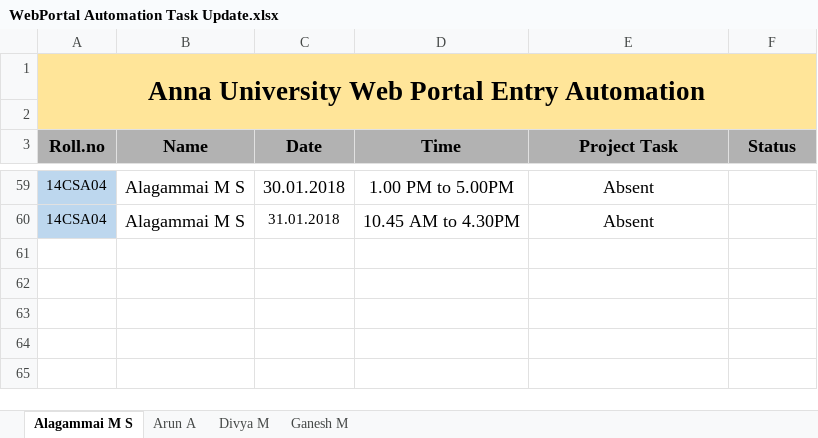
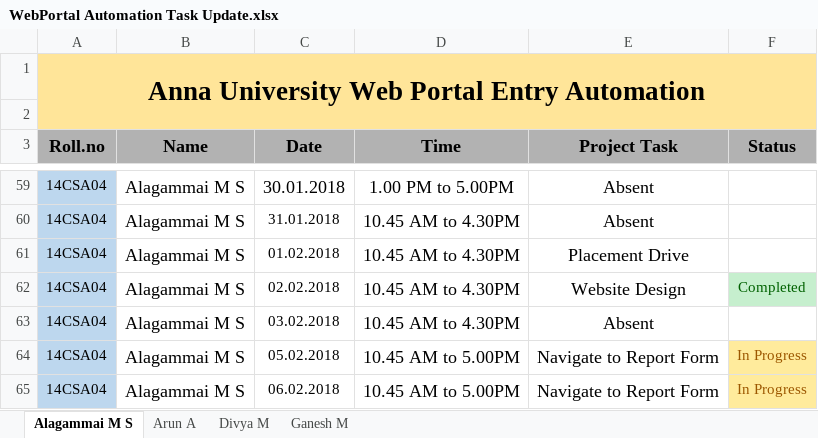
Before and after one commit to kgashok/awpa, an Excel workbook: WebPortal Automation Task Update.xlsx, sheet Alagammai M S, drawn as a sheet; only a part is shown, gaps mark what is left out; values as stored, in another font and other column widths than the file's, no borders; conditional formats not drawn; the diff names each change by its address in the sheet, - before the commit and + after, or states it on an @@ line.

```diff
--- a/WebPortal Automation Task Update.xlsx (sheet Alagammai M S)
+++ b/WebPortal Automation Task Update.xlsx (sheet Alagammai M S)
+row 61: 14CSA04 | Alagammai M S | 01.02.2018 | 10.45 AM to 4.30PM | Placement Drive
+row 62: 14CSA04 | Alagammai M S | 02.02.2018 | 10.45 AM to 4.30PM | Website Design | Completed
+row 63: 14CSA04 | Alagammai M S | 03.02.2018 | 10.45 AM to 4.30PM | Absent
+row 64: 14CSA04 | Alagammai M S | 05.02.2018 | 10.45 AM to 5.00PM | Navigate to Report Form | In Progress
+row 65: 14CSA04 | Alagammai M S | 06.02.2018 | 10.45 AM to 5.00PM | Navigate to Report Form | In Progress
```
Also changed, not shown: sheet Divya M, sheet Arun A, sheet Ganesh M.
